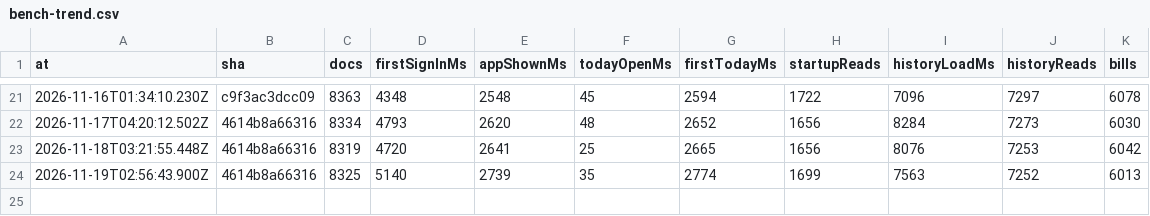
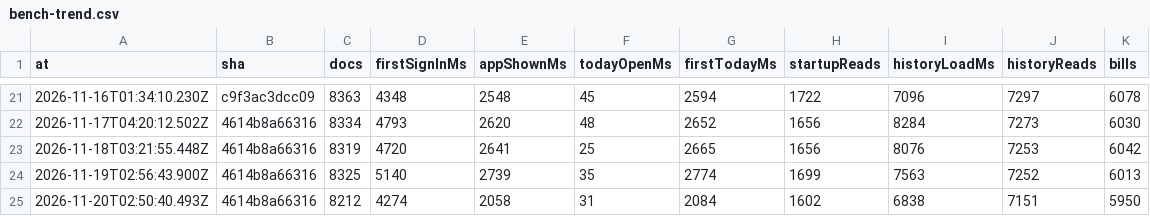
Before and after one commit to DDancingDeath/bahi, a CSV file: bench-trend.csv, drawn as a sheet; only a part is shown, gaps mark what is left out.

```diff
--- a/bench-trend.csv
+++ b/bench-trend.csv
@@ -24 +24,2 @@ at,sha,docs,firstSignInMs,appShownMs,todayOpenMs,firstTodayMs,startupReads,histo
 2026-11-19T02:56:43.900Z,4614b8a66316,8325,5140,2739,35,2774,1699,7563,7252,6013
+2026-11-20T02:50:40.493Z,4614b8a66316,8212,4274,2058,31,2084,1602,6838,7151,5950
```
